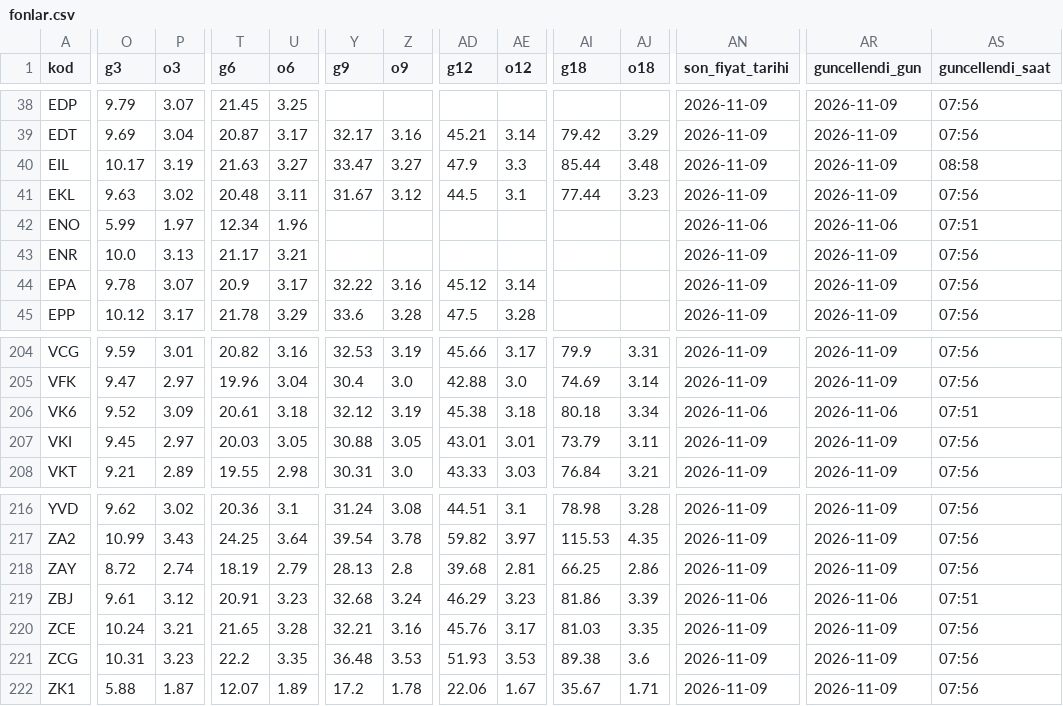
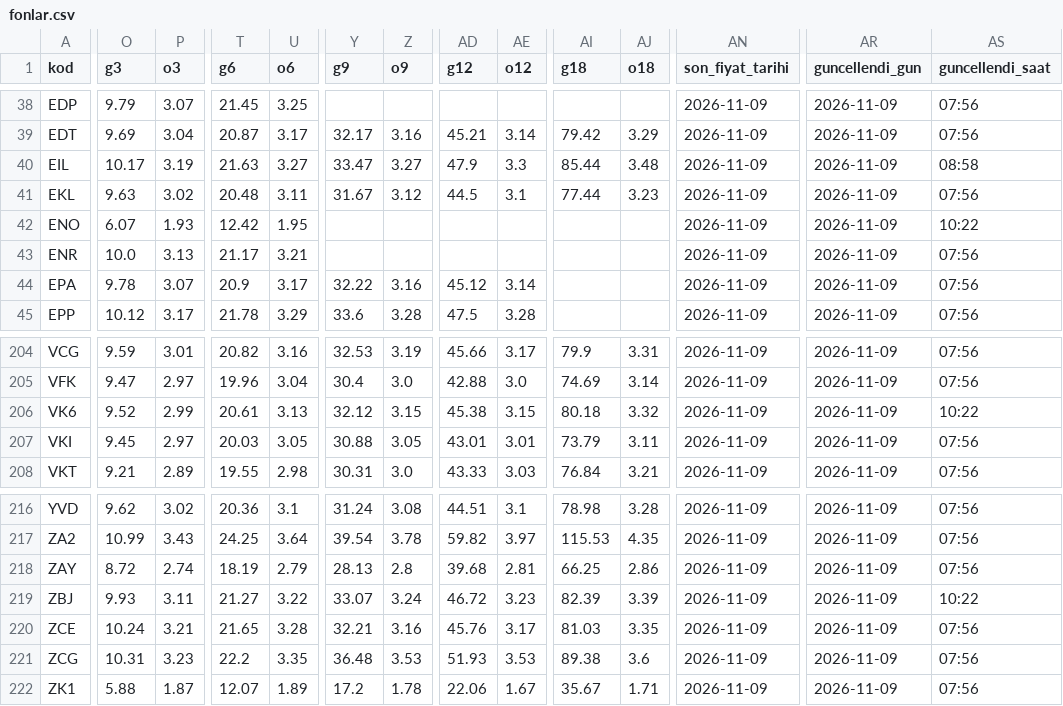
Before and after one commit to hsynaltunta/duzenli-fonlar, a CSV file: data/fonlar.csv, drawn as a sheet; only a part is shown, gaps mark what is left out; the diff names each change by its address in the sheet, - before the commit and + after, or states it on an @@ line.

```diff
--- a/data/fonlar.csv
+++ b/data/fonlar.csv
-O42 (g3): 5.99
+O42 (g3): 6.07
-P42 (o3): 1.97
+P42 (o3): 1.93
-T42 (g6): 12.34
+T42 (g6): 12.42
-U42 (o6): 1.96
+U42 (o6): 1.95
-AN42 (son_fiyat_tarihi): 2026-11-06
+AN42 (son_fiyat_tarihi): 2026-11-09
-AR42 (guncellendi_gun): 2026-11-06
+AR42 (guncellendi_gun): 2026-11-09
-AS42 (guncellendi_saat): 07:51
+AS42 (guncellendi_saat): 10:22
-P206 (o3): 3.09
+P206 (o3): 2.99
-U206 (o6): 3.18
+U206 (o6): 3.13
-Z206 (o9): 3.19
+Z206 (o9): 3.15
-AE206 (o12): 3.18
+AE206 (o12): 3.15
-AJ206 (o18): 3.34
+AJ206 (o18): 3.32
-AN206 (son_fiyat_tarihi): 2026-11-06
+AN206 (son_fiyat_tarihi): 2026-11-09
-AR206 (guncellendi_gun): 2026-11-06
+AR206 (guncellendi_gun): 2026-11-09
-AS206 (guncellendi_saat): 07:51
+AS206 (guncellendi_saat): 10:22
-O219 (g3): 9.61
+O219 (g3): 9.93
-P219 (o3): 3.12
+P219 (o3): 3.11
-T219 (g6): 20.91
+T219 (g6): 21.27
-U219 (o6): 3.23
+U219 (o6): 3.22
-Y219 (g9): 32.68
+Y219 (g9): 33.07
-AD219 (g12): 46.29
+AD219 (g12): 46.72
-AI219 (g18): 81.86
+AI219 (g18): 82.39
-AN219 (son_fiyat_tarihi): 2026-11-06
+AN219 (son_fiyat_tarihi): 2026-11-09
-AR219 (guncellendi_gun): 2026-11-06
+AR219 (guncellendi_gun): 2026-11-09
-AS219 (guncellendi_saat): 07:51
+AS219 (guncellendi_saat): 10:22
```
Also changed, not shown: data/aylik.csv, 5 other files.
